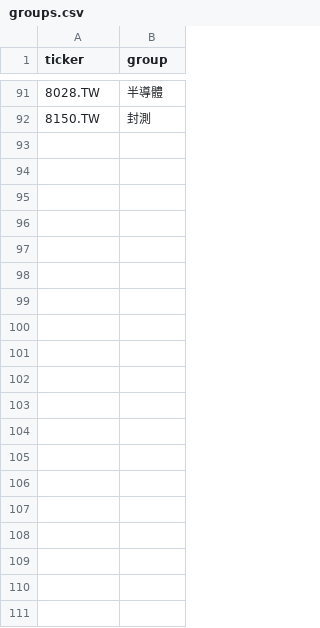
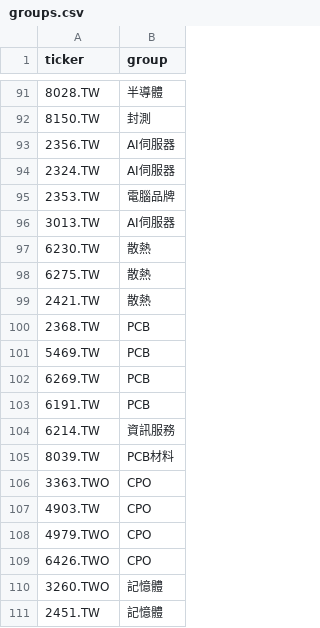
Before and after one commit to Ssophy-808/DeepTrend, a CSV file: groups.csv, drawn as a sheet; only a part is shown, gaps mark what is left out; the diff covers the shown part only.

```diff
--- a/groups.csv
+++ b/groups.csv
@@ -92 +92,20 @@ ticker,group
 8150.TW,封測
+2356.TW,AI伺服器
+2324.TW,AI伺服器
+2353.TW,電腦品牌
+3013.TW,AI伺服器
+6230.TW,散熱
+6275.TW,散熱
+2421.TW,散熱
+2368.TW,PCB
+5469.TW,PCB
+6269.TW,PCB
+6191.TW,PCB
+6214.TW,資訊服務
+8039.TW,PCB材料
+3363.TWO,CPO
+4903.TW,CPO
+4979.TWO,CPO
+6426.TWO,CPO
+3260.TWO,記憶體
+2451.TW,記憶體
```
Also changed, not shown: 16 added rows elsewhere in this file, chip.csv, watchlist.csv, 1 other file.
